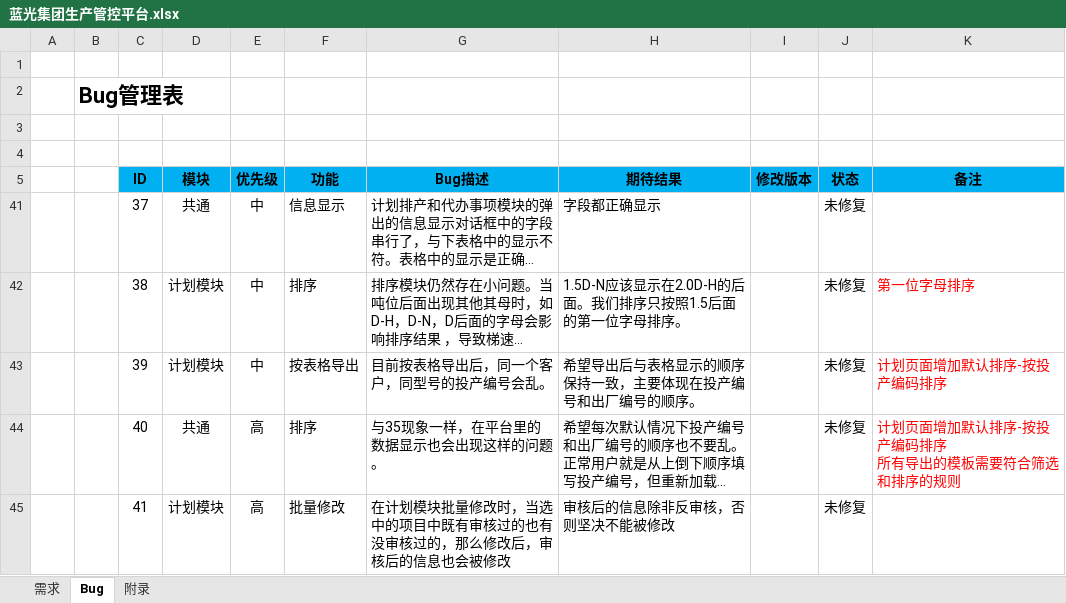
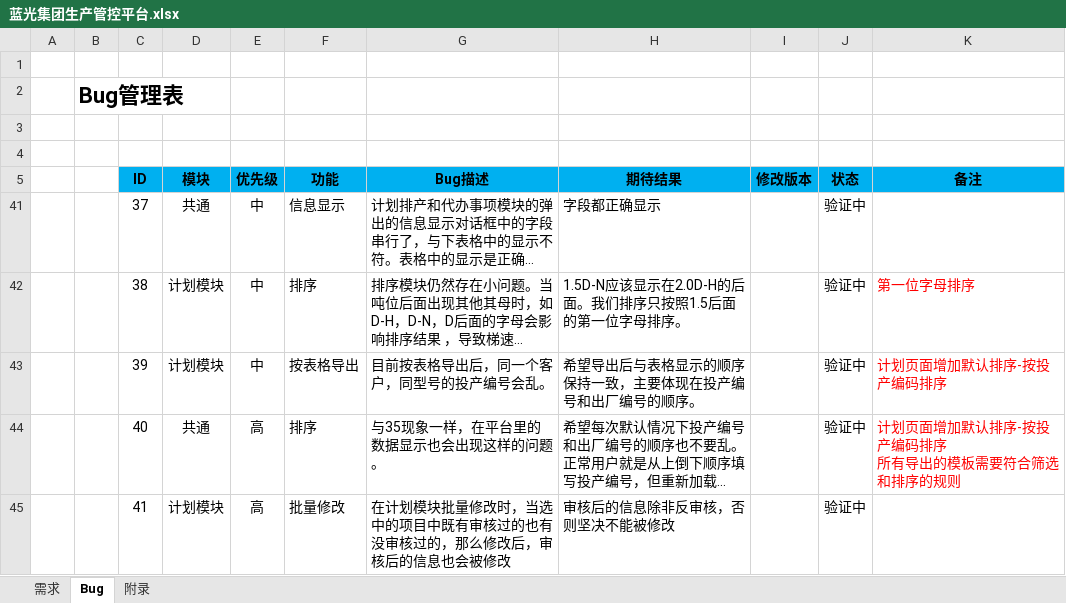
Before and after one commit to Patrick-Wang/BlueRay, an Excel workbook: Documentation/蓝光集团生产管控平台.xlsx, sheet Bug, drawn as a sheet; long unchanged cells end in …; values as stored, in another font and other column widths than the file's, no borders; the diff names each change by its address in the sheet, - before the commit and + after, or states it on an @@ line.

```diff
--- a/Documentation/蓝光集团生产管控平台.xlsx (sheet Bug)
+++ b/Documentation/蓝光集团生产管控平台.xlsx (sheet Bug)
-J41:J45 (状态): 未修复
+J41:J45 (状态): 验证中
```
Also changed, not shown: sheet 需求.
